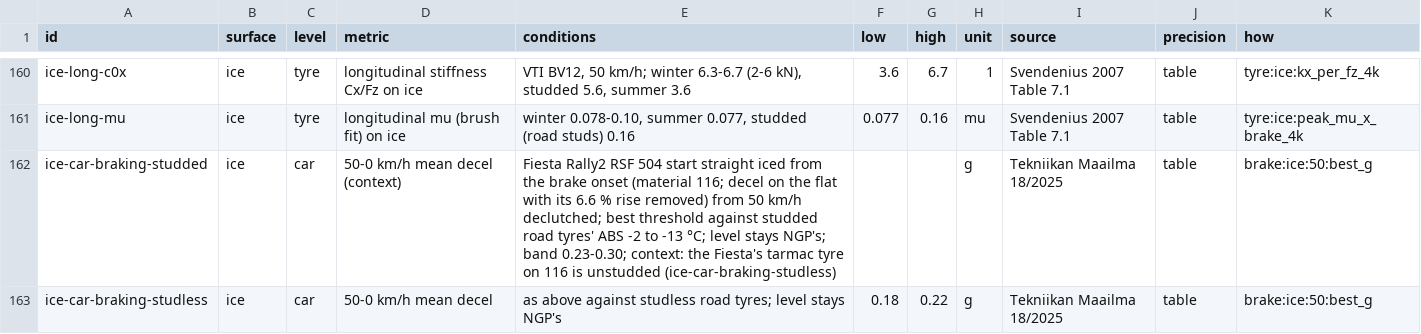
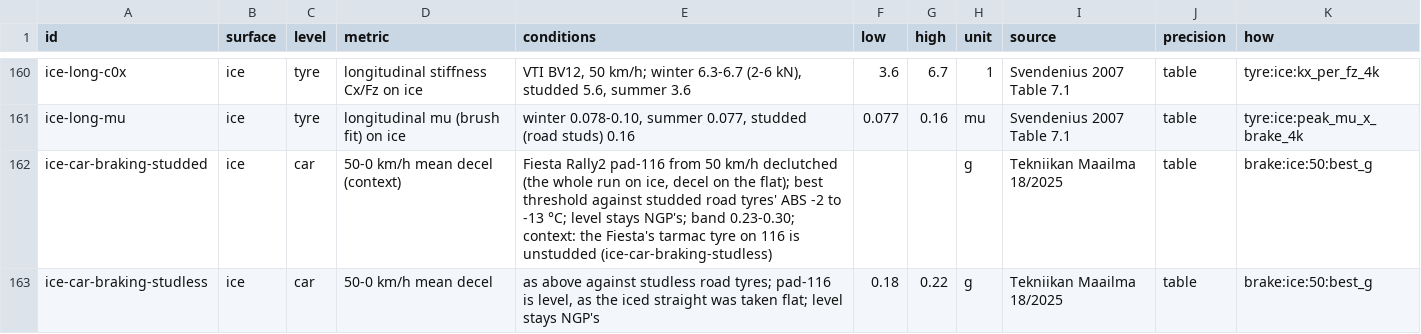
Before and after one commit to JodusNodus/rerbr, a CSV file: data/tyre-targets.csv, drawn as a sheet; only a part is shown, gaps mark what is left out; the diff covers the shown part only.

Commit message:
Move material-as tests onto the flat pad stages
limit_pace, limit_recovery and tyre_scorecard drive pad-tarmac,
pad-gravel, pad-snow and pad-116 instead of --material-as on retail
and RSF stages, keeping each config's tyre (--tyre 3/6, --surface
tarmac for ice). Circle centres are the host circles rotated into the
pad frame (car_pace PAD_CIRC/PAD_GCIRC). Brake-ice steps 30000 to 45000
(the run-up is on ice now); coast-ice needs ~1880 m to 10 km/h, past
the pad's 1500 m (reported, unchanged). tyre-targets descriptions name
the pad commands; bands untouched.

```diff
--- a/data/tyre-targets.csv
+++ b/data/tyre-targets.csv
@@ -161,3 +161,3 @@ ice-long-c0x,ice,tyre,longitudinal stiffness Cx/Fz on ice,"VTI BV12, 50 km/h; wi
 ice-long-mu,ice,tyre,longitudinal mu (brush fit) on ice,"winter 0.078-0.10, summer 0.077, studded (road studs) 0.16",0.077,0.16,mu,Svendenius 2007 Table 7.1,table,tyre:ice:peak_mu_x_brake_4k
-ice-car-braking-studded,ice,car,50-0 km/h mean decel (context),Fiesta Rally2 RSF 504 start straight iced from the brake onset (material 116; decel on the flat with its 6.6 % rise removed) from 50 km/h declutched; best threshold against studded road tyres' ABS -2 to -13 °C; level stays NGP's; band 0.23-0.30; context: the Fiesta's tarmac tyre on 116 is unstudded (ice-car-braking-studless),,,g,Tekniikan Maailma 18/2025,table,brake:ice:50:best_g
-ice-car-braking-studless,ice,car,50-0 km/h mean decel,as above against studless road tyres; level stays NGP's,0.18,0.22,g,Tekniikan Maailma 18/2025,table,brake:ice:50:best_g
+ice-car-braking-studded,ice,car,50-0 km/h mean decel (context),"Fiesta Rally2 pad-116 from 50 km/h declutched (the whole run on ice, decel on the flat); best threshold against studded road tyres' ABS -2 to -13 °C; level stays NGP's; band 0.23-0.30; context: the Fiesta's tarmac tyre on 116 is unstudded (ice-car-braking-studless)",,,g,Tekniikan Maailma 18/2025,table,brake:ice:50:best_g
+ice-car-braking-studless,ice,car,50-0 km/h mean decel,"as above against studless road tyres; pad-116 is level, as the iced straight was taken flat; level stays NGP's",0.18,0.22,g,Tekniikan Maailma 18/2025,table,brake:ice:50:best_g
```
Also changed, not shown: 5 edited cells elsewhere in this file, 7 other files.
